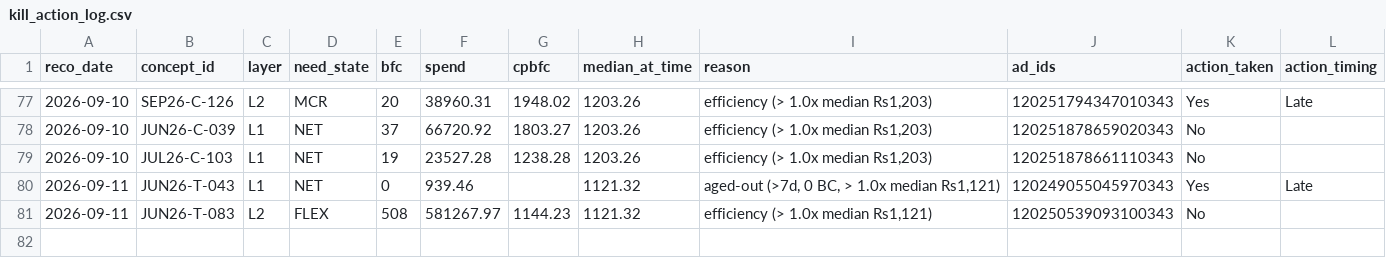
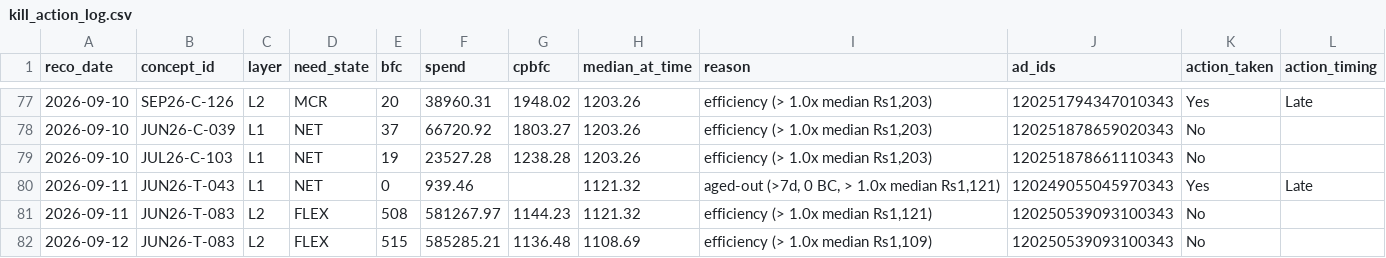
Before and after one commit to nikhilkajaria/wiom-rule-pass, a CSV file: kill_action_log.csv, drawn as a sheet; only a part is shown, gaps mark what is left out.

```diff
--- a/kill_action_log.csv
+++ b/kill_action_log.csv
@@ -81 +81,2 @@ reco_date,concept_id,layer,need_state,bfc,spend,cpbfc,median_at_time,reason,ad_i
 2026-09-11,JUN26-T-083,L2,FLEX,508,581267.97,1144.23,1121.32,"efficiency (> 1.0x median Rs1,121)",120250539093100343,No,
+2026-09-12,JUN26-T-083,L2,FLEX,515,585285.21,1136.48,1108.69,"efficiency (> 1.0x median Rs1,109)",120250539093100343,No,
```
Also changed, not shown: 3 other files.
